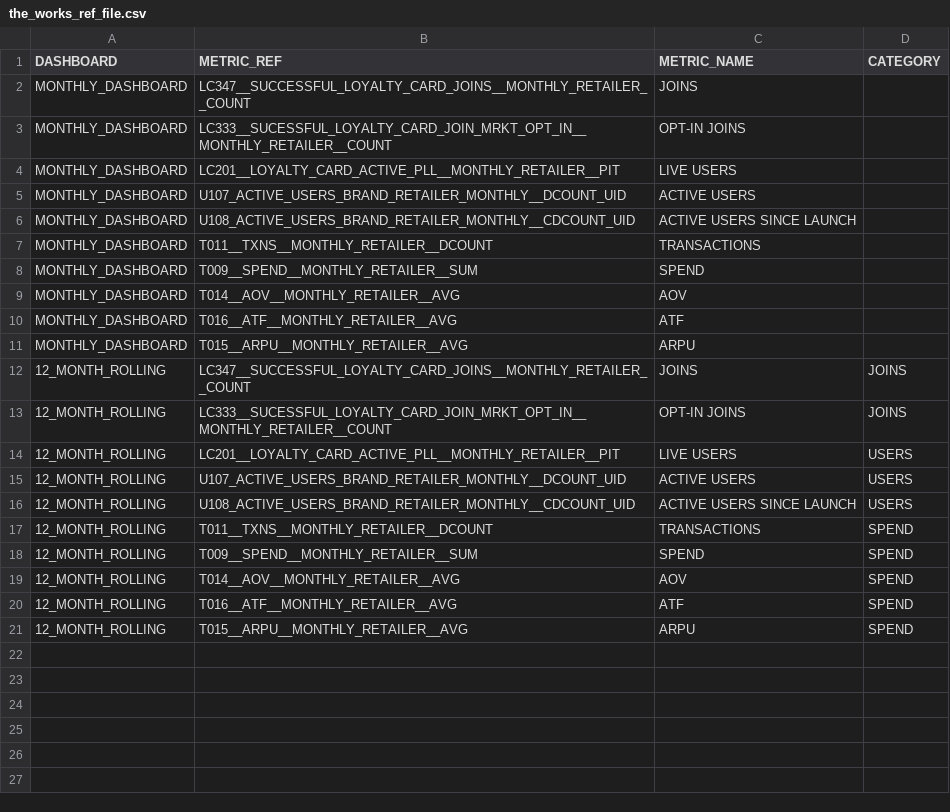
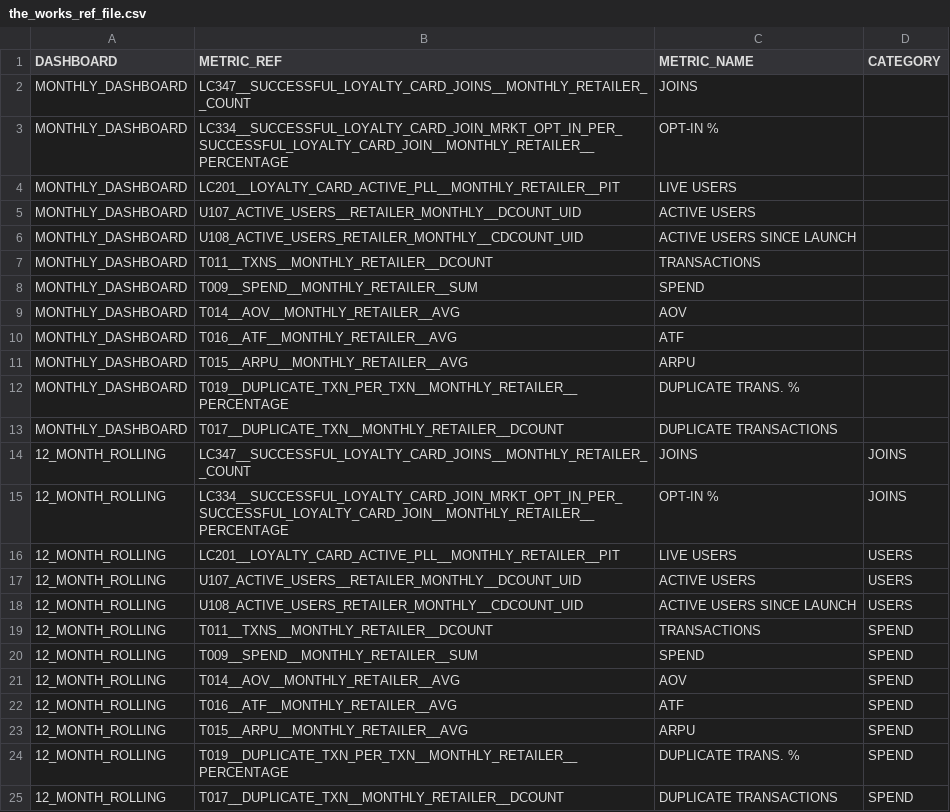
Before and after one commit to zyntrixio/data-warehouse, a CSV file: data-warehouse/Bink/seeds/retailer/the_works_ref_file.csv, drawn as a sheet.

Commit message:
update seeds to fix issue with blank metrics

```diff
--- a/data-warehouse/Bink/seeds/retailer/the_works_ref_file.csv
+++ b/data-warehouse/Bink/seeds/retailer/the_works_ref_file.csv
@@ -2,6 +2,6 @@ DASHBOARD,METRIC_REF,METRIC_NAME,CATEGORY
 MONTHLY_DASHBOARD,LC347__SUCCESSFUL_LOYALTY_CARD_JOINS__MONTHLY_RETAILER__COUNT,JOINS,
-MONTHLY_DASHBOARD,LC333__SUCESSFUL_LOYALTY_CARD_JOIN_MRKT_OPT_IN__MONTHLY_RETAILER__COUNT,OPT-IN JOINS,
+MONTHLY_DASHBOARD,LC334__SUCCESSFUL_LOYALTY_CARD_JOIN_MRKT_OPT_IN_PER_SUCCESSFUL_LOYALTY_CARD_JOIN__MONTHLY_RETAILER__PERCENTAGE,OPT-IN %,
 MONTHLY_DASHBOARD,LC201__LOYALTY_CARD_ACTIVE_PLL__MONTHLY_RETAILER__PIT,LIVE USERS,
-MONTHLY_DASHBOARD,U107_ACTIVE_USERS_BRAND_RETAILER_MONTHLY__DCOUNT_UID,ACTIVE USERS,
-MONTHLY_DASHBOARD,U108_ACTIVE_USERS_BRAND_RETAILER_MONTHLY__CDCOUNT_UID,ACTIVE USERS SINCE LAUNCH,
+MONTHLY_DASHBOARD,U107_ACTIVE_USERS__RETAILER_MONTHLY__DCOUNT_UID,ACTIVE USERS,
+MONTHLY_DASHBOARD,U108_ACTIVE_USERS_RETAILER_MONTHLY__CDCOUNT_UID,ACTIVE USERS SINCE LAUNCH,
 MONTHLY_DASHBOARD,T011__TXNS__MONTHLY_RETAILER__DCOUNT,TRANSACTIONS,
@@ -11,7 +11,9 @@ MONTHLY_DASHBOARD,T016__ATF__MONTHLY_RETAILER__AVG,ATF,
 MONTHLY_DASHBOARD,T015__ARPU__MONTHLY_RETAILER__AVG,ARPU,
+MONTHLY_DASHBOARD,T019__DUPLICATE_TXN_PER_TXN__MONTHLY_RETAILER__PERCENTAGE,DUPLICATE TRANS. %,
+MONTHLY_DASHBOARD,T017__DUPLICATE_TXN__MONTHLY_RETAILER__DCOUNT,DUPLICATE TRANSACTIONS,
 12_MONTH_ROLLING,LC347__SUCCESSFUL_LOYALTY_CARD_JOINS__MONTHLY_RETAILER__COUNT,JOINS,JOINS
-12_MONTH_ROLLING,LC333__SUCESSFUL_LOYALTY_CARD_JOIN_MRKT_OPT_IN__MONTHLY_RETAILER__COUNT,OPT-IN JOINS,JOINS
+12_MONTH_ROLLING,LC334__SUCCESSFUL_LOYALTY_CARD_JOIN_MRKT_OPT_IN_PER_SUCCESSFUL_LOYALTY_CARD_JOIN__MONTHLY_RETAILER__PERCENTAGE,OPT-IN %,JOINS
 12_MONTH_ROLLING,LC201__LOYALTY_CARD_ACTIVE_PLL__MONTHLY_RETAILER__PIT,LIVE USERS,USERS
-12_MONTH_ROLLING,U107_ACTIVE_USERS_BRAND_RETAILER_MONTHLY__DCOUNT_UID,ACTIVE USERS,USERS
-12_MONTH_ROLLING,U108_ACTIVE_USERS_BRAND_RETAILER_MONTHLY__CDCOUNT_UID,ACTIVE USERS SINCE LAUNCH,USERS
+12_MONTH_ROLLING,U107_ACTIVE_USERS__RETAILER_MONTHLY__DCOUNT_UID,ACTIVE USERS,USERS
+12_MONTH_ROLLING,U108_ACTIVE_USERS_RETAILER_MONTHLY__CDCOUNT_UID,ACTIVE USERS SINCE LAUNCH,USERS
 12_MONTH_ROLLING,T011__TXNS__MONTHLY_RETAILER__DCOUNT,TRANSACTIONS,SPEND
@@ -21 +23,3 @@ MONTHLY_DASHBOARD,T015__ARPU__MONTHLY_RETAILER__AVG,ARPU,
 12_MONTH_ROLLING,T015__ARPU__MONTHLY_RETAILER__AVG,ARPU,SPEND
+12_MONTH_ROLLING,T019__DUPLICATE_TXN_PER_TXN__MONTHLY_RETAILER__PERCENTAGE,DUPLICATE TRANS. %,SPEND
+12_MONTH_ROLLING,T017__DUPLICATE_TXN__MONTHLY_RETAILER__DCOUNT,DUPLICATE TRANSACTIONS,SPEND
```
